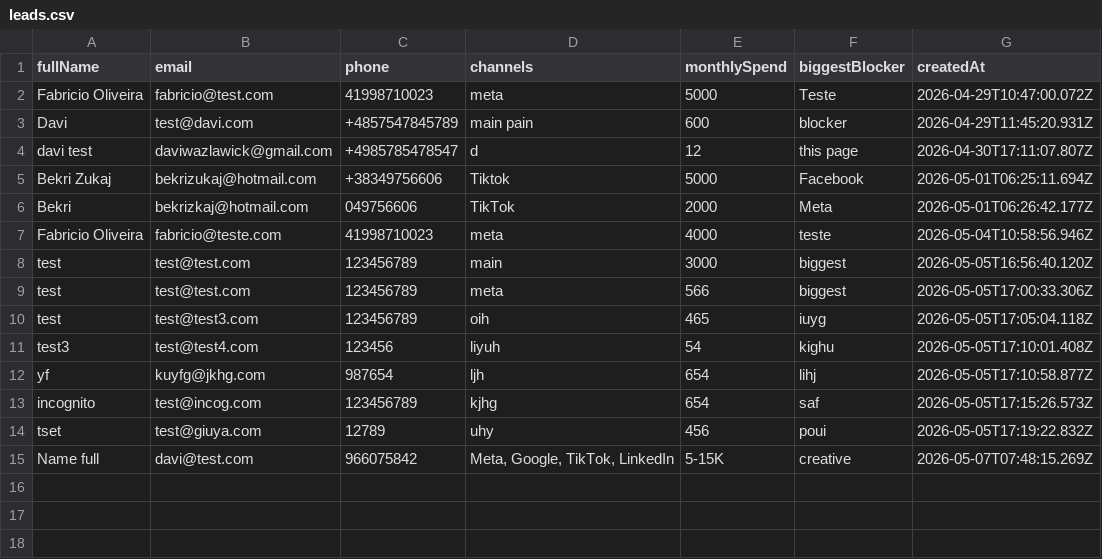
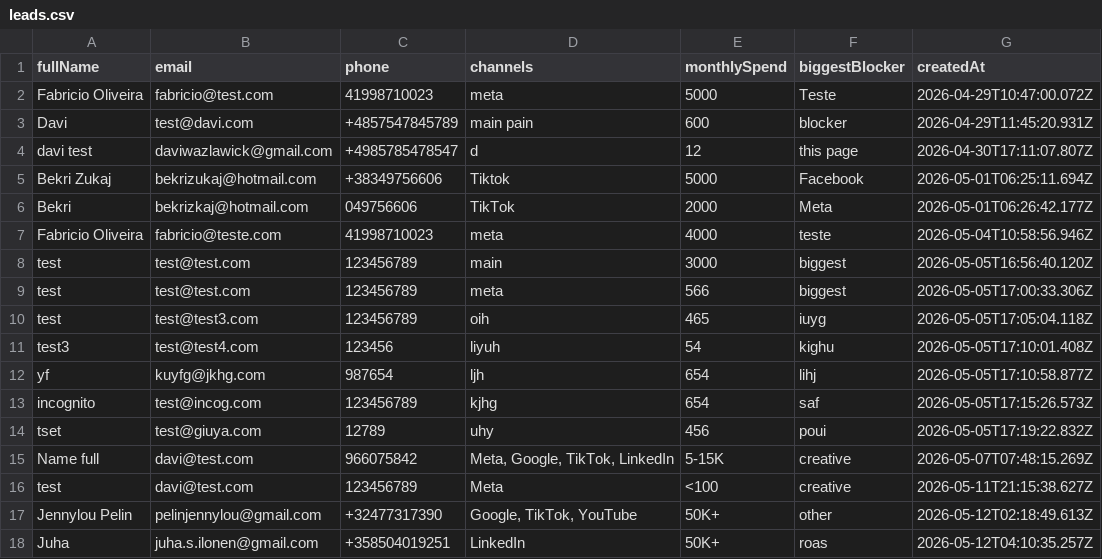
Before and after one commit to daviwazlawick/growthroom, a CSV file: data/leads.csv, drawn as a sheet.

```diff
--- a/data/leads.csv
+++ b/data/leads.csv
@@ -15 +15,4 @@ fullName,email,phone,channels,monthlySpend,biggestBlocker,createdAt
 "Name full","davi@test.com","966075842","Meta, Google, TikTok, LinkedIn","5-15K","creative","2026-05-07T07:48:15.269Z"
+"test","davi@test.com","123456789","Meta","<100","creative","2026-05-11T21:15:38.627Z"
+"Jennylou Pelin","pelinjennylou@gmail.com","+32477317390","Google, TikTok, YouTube","50K+","other","2026-05-12T02:18:49.613Z"
+"Juha","juha.s.ilonen@gmail.com","+358504019251","LinkedIn","50K+","roas","2026-05-12T04:10:35.257Z"
```
Also changed, not shown: 2 other files.
